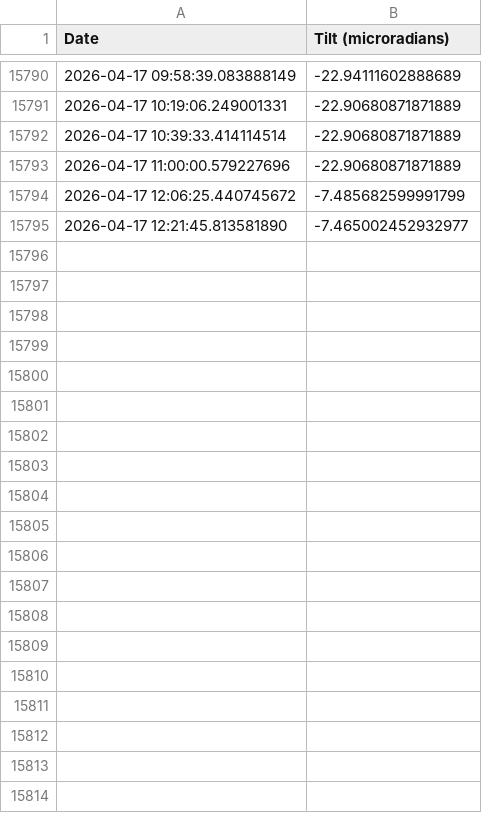
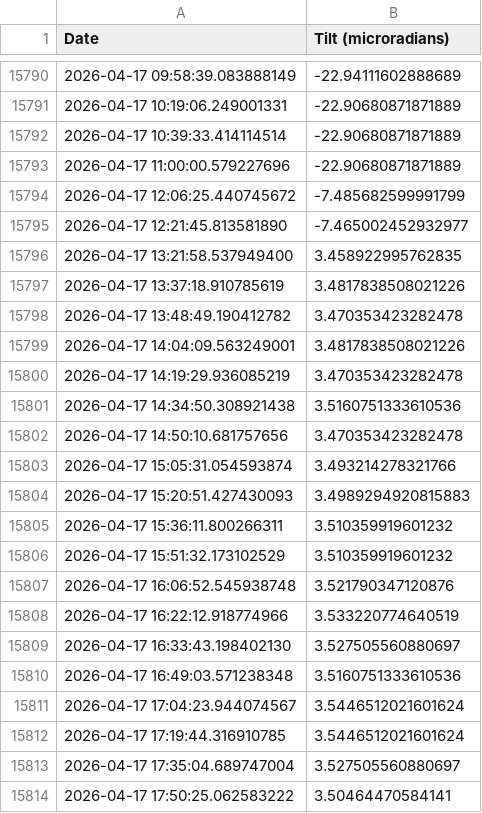
Before and after one commit to madisonrickert/kilauea-tracker, a CSV file: data/archive.csv, drawn as a sheet; only a part is shown, gaps mark what is left out; the diff covers the shown part only.

```diff
--- a/data/archive.csv
+++ b/data/archive.csv
@@ -15795 +15795,20 @@ Date,Tilt (microradians)
 2026-04-17 12:21:45.813581890,-7.465002452932977
+2026-04-17 13:21:58.537949400,3.458922995762835
+2026-04-17 13:37:18.910785619,3.4817838508021226
+2026-04-17 13:48:49.190412782,3.470353423282478
+2026-04-17 14:04:09.563249001,3.4817838508021226
+2026-04-17 14:19:29.936085219,3.470353423282478
+2026-04-17 14:34:50.308921438,3.5160751333610536
+2026-04-17 14:50:10.681757656,3.470353423282478
+2026-04-17 15:05:31.054593874,3.493214278321766
+2026-04-17 15:20:51.427430093,3.4989294920815883
+2026-04-17 15:36:11.800266311,3.510359919601232
+2026-04-17 15:51:32.173102529,3.510359919601232
+2026-04-17 16:06:52.545938748,3.521790347120876
+2026-04-17 16:22:12.918774966,3.533220774640519
+2026-04-17 16:33:43.198402130,3.527505560880697
+2026-04-17 16:49:03.571238348,3.5160751333610536
+2026-04-17 17:04:23.944074567,3.5446512021601624
+2026-04-17 17:19:44.316910785,3.5446512021601624
+2026-04-17 17:35:04.689747004,3.527505560880697
+2026-04-17 17:50:25.062583222,3.50464470584141
```
Also changed, not shown: 74 added rows elsewhere in this file, data/sources/three_month.csv, data/sources/two_day.csv, 5 other files.
